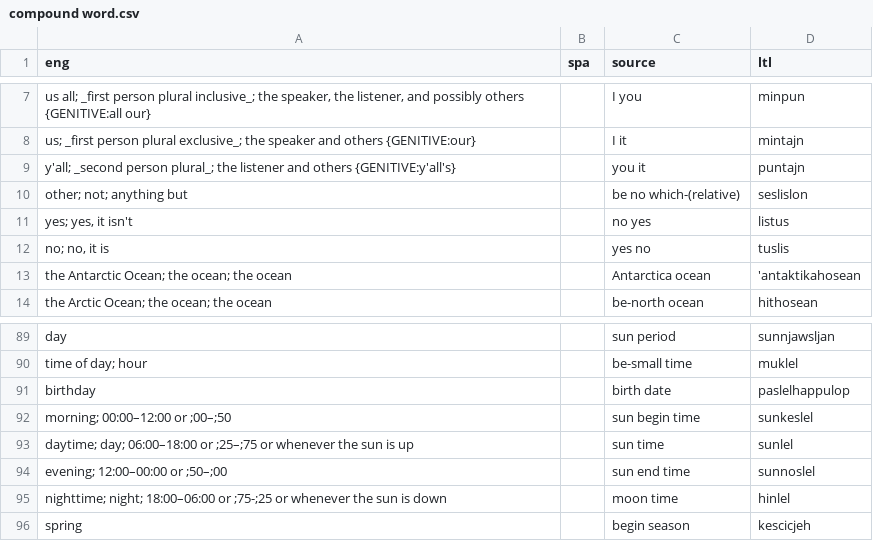
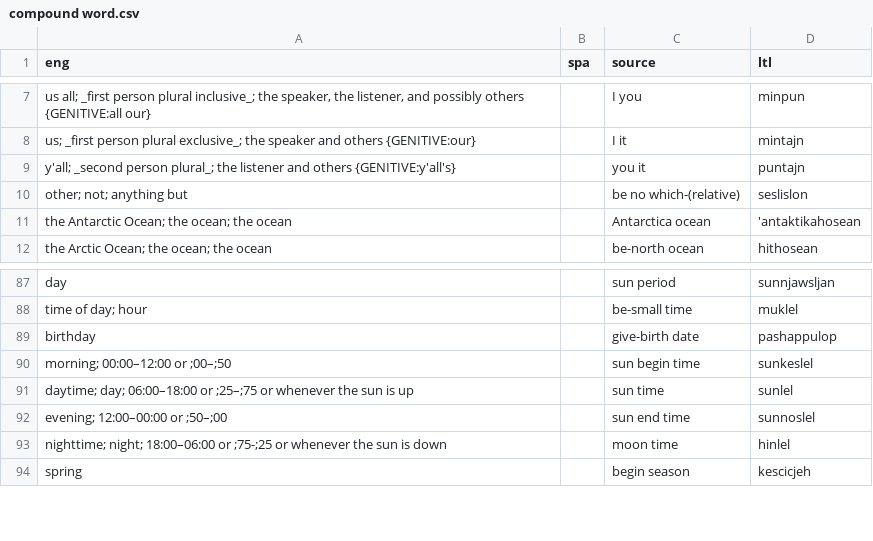
Before and after one commit to jkunimune/Djastiz, a CSV file: src/words/compound word.csv, drawn as a sheet; only a part is shown, gaps mark what is left out.

```diff
--- a/src/words/compound word.csv
+++ b/src/words/compound word.csv
@@ -10,4 +10,2 @@ y'all; _second person plural_; the listener and others {GENITIVE:y'all's},,you i
 other; not; anything but,,be no which-(relative),seslislon
-"yes; yes, it isn't",,no yes,listus
-"no; no, it is",,yes no,tuslis
 the Antarctic Ocean; the ocean; the ocean,,Antarctica ocean,'antaktikahosean
@@ -90,3 +88,3 @@ day,,sun period,sunnjawsljan
 time of day; hour,,be-small time,muklel
-birthday,,birth date,paslelhappulop
+birthday,,give-birth date,pashappulop
 morning; 00:00–12:00 or ;00–;50,,sun begin time,sunkeslel
```
Also changed, not shown: data/dict_pa.csv, src/words/loanword.csv, 2 other files.
